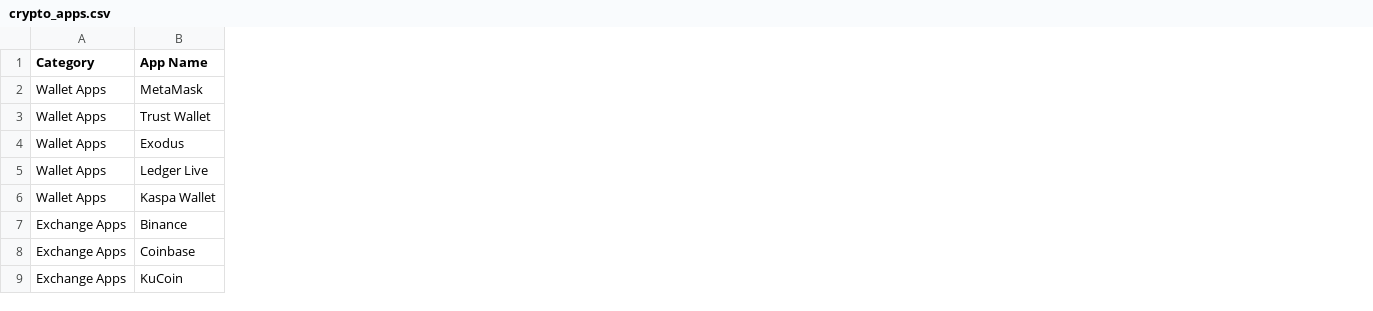
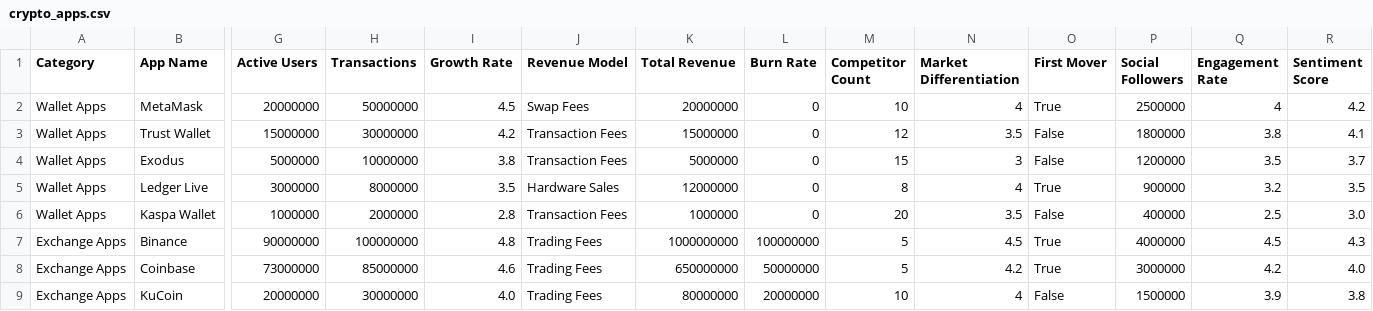
Before and after one commit to hn-antoine/radar-chart-d3, a CSV file: example/crypto_apps.csv, drawn as a sheet; only a part is shown, gaps mark what is left out; the diff covers the shown part only; the diff names each change by its address in the sheet, - before the commit and + after, or states it on an @@ line.

Commit message:
Update crypto_apps.csv

```diff
--- a/example/crypto_apps.csv
+++ b/example/crypto_apps.csv
+column G (Active Users), rows 2-9: 20000000 | 15000000 | 5000000 | 3000000 | 1000000 | 90000000 | 73000000 | 20000000
+column H (Transactions), rows 2-9: 50000000 | 30000000 | 10000000 | 8000000 | 2000000 | 100000000 | 85000000 | 30000000
+column I (Growth Rate), rows 2-9: 4.5 | 4.2 | 3.8 | 3.5 | 2.8 | 4.8 | 4.6 | 4.0
+column J (Revenue Model), rows 2-9: Swap Fees | Transaction Fees | Transaction Fees | Hardware Sales | Transaction Fees | Trading Fees | Trading Fees | Trading Fees
+column K (Total Revenue), rows 2-9: 20000000 | 15000000 | 5000000 | 12000000 | 1000000 | 1000000000 | 650000000 | 80000000
+column L (Burn Rate), rows 2-9: 0 | 0 | 0 | 0 | 0 | 100000000 | 50000000 | 20000000
+column M (Competitor Count), rows 2-9: 10 | 12 | 15 | 8 | 20 | 5 | 5 | 10
+column N (Market Differentiation), rows 2-9: 4 | 3.5 | 3 | 4 | 3.5 | 4.5 | 4.2 | 4
+column O (First Mover), rows 2-9: True | False | False | True | False | True | True | False
+column P (Social Followers), rows 2-9: 2500000 | 1800000 | 1200000 | 900000 | 400000 | 4000000 | 3000000 | 1500000
+column Q (Engagement Rate), rows 2-9: 4 | 3.8 | 3.5 | 3.2 | 2.5 | 4.5 | 4.2 | 3.9
+column R (Sentiment Score), rows 2-9: 4.2 | 4.1 | 3.7 | 3.5 | 3.0 | 4.3 | 4.0 | 3.8
```
Also changed, not shown: 3 added columns elsewhere in this file.
